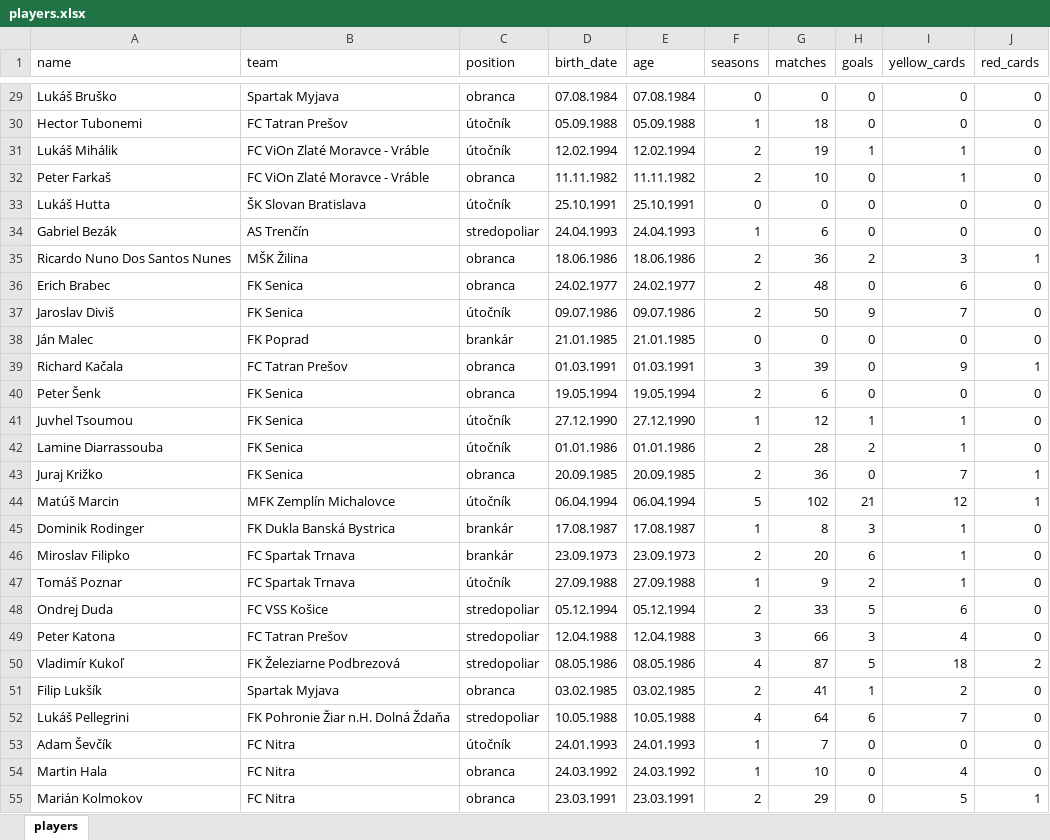
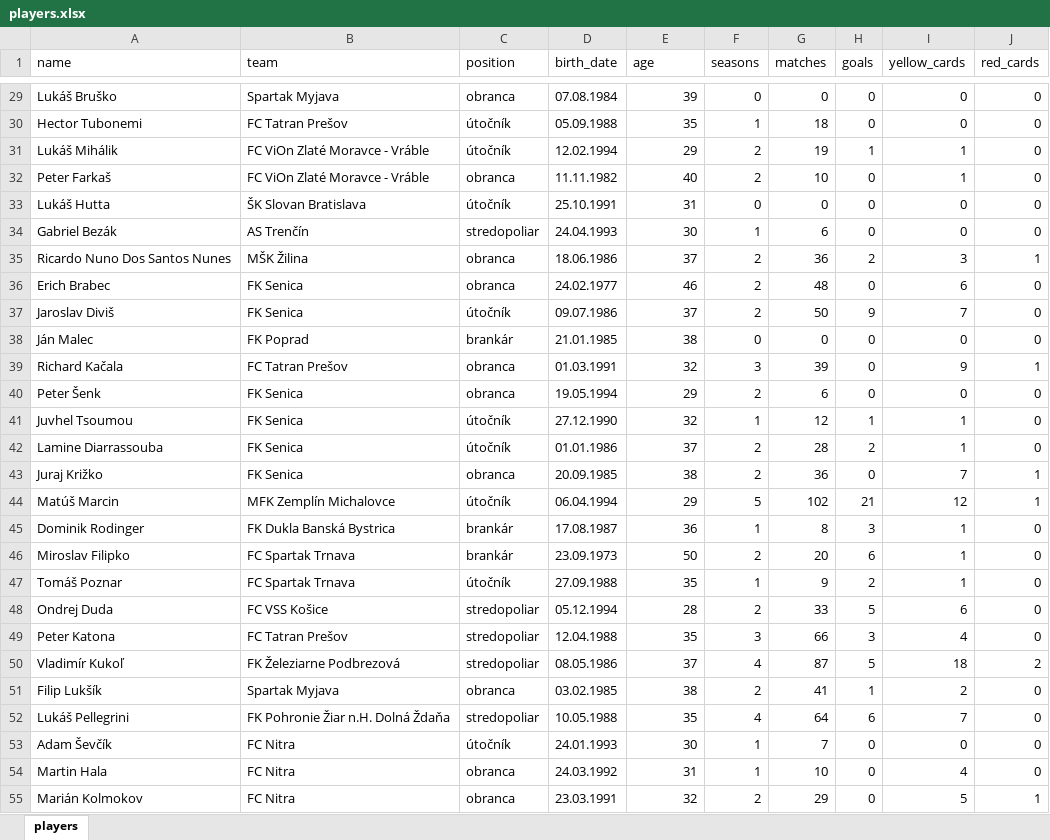
Before and after one commit to MarcelValent/VINF, an Excel workbook: players.xlsx, sheet players, drawn as a sheet; only a part is shown, gaps mark what is left out; values as stored, in another font and other column widths than the file's, no cell formats; the diff covers the shown part only; the diff names each change by its address in the sheet, - before the commit and + after, or states it on an @@ line.

```diff
--- a/players.xlsx (sheet players)
+++ b/players.xlsx (sheet players)
-E29 (age): 07.08.1984
+E29 (age): 39
-E30 (age): 05.09.1988
+E30 (age): 35
-E31 (age): 12.02.1994
+E31 (age): 29
-E32 (age): 11.11.1982
+E32 (age): 40
-E33 (age): 25.10.1991
+E33 (age): 31
-E34 (age): 24.04.1993
+E34 (age): 30
-E35 (age): 18.06.1986
+E35 (age): 37
-E36 (age): 24.02.1977
+E36 (age): 46
-E37 (age): 09.07.1986
+E37 (age): 37
-E38 (age): 21.01.1985
+E38 (age): 38
-E39 (age): 01.03.1991
+E39 (age): 32
-E40 (age): 19.05.1994
+E40 (age): 29
-E41 (age): 27.12.1990
+E41 (age): 32
-E42 (age): 01.01.1986
+E42 (age): 37
-E43 (age): 20.09.1985
+E43 (age): 38
-E44 (age): 06.04.1994
+E44 (age): 29
-E45 (age): 17.08.1987
+E45 (age): 36
-E46 (age): 23.09.1973
+E46 (age): 50
-E47 (age): 27.09.1988
+E47 (age): 35
-E48 (age): 05.12.1994
+E48 (age): 28
-E49 (age): 12.04.1988
+E49 (age): 35
-E50 (age): 08.05.1986
+E50 (age): 37
-E51 (age): 03.02.1985
+E51 (age): 38
-E52 (age): 10.05.1988
+E52 (age): 35
-E53 (age): 24.01.1993
+E53 (age): 30
-E54 (age): 24.03.1992
+E54 (age): 31
-E55 (age): 23.03.1991
+E55 (age): 32
```
Also changed, not shown: 1885 edited cells elsewhere in this sheet, cell formats, matches.xlsx, 5 other files.
